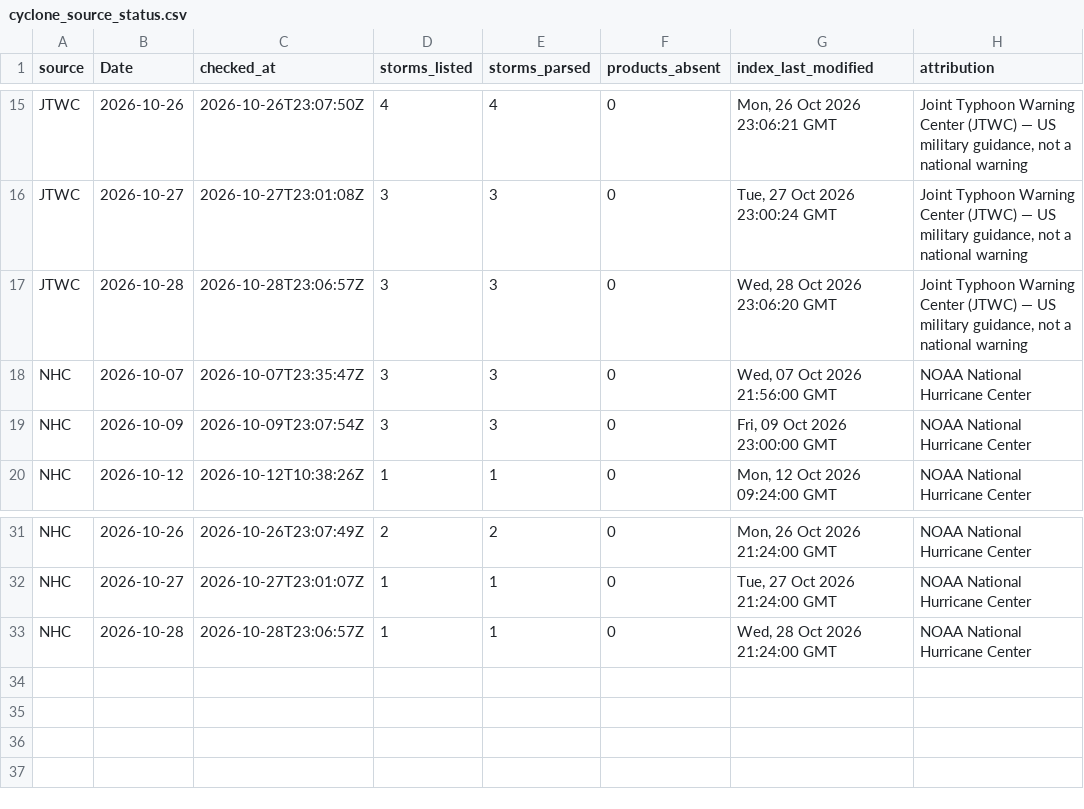
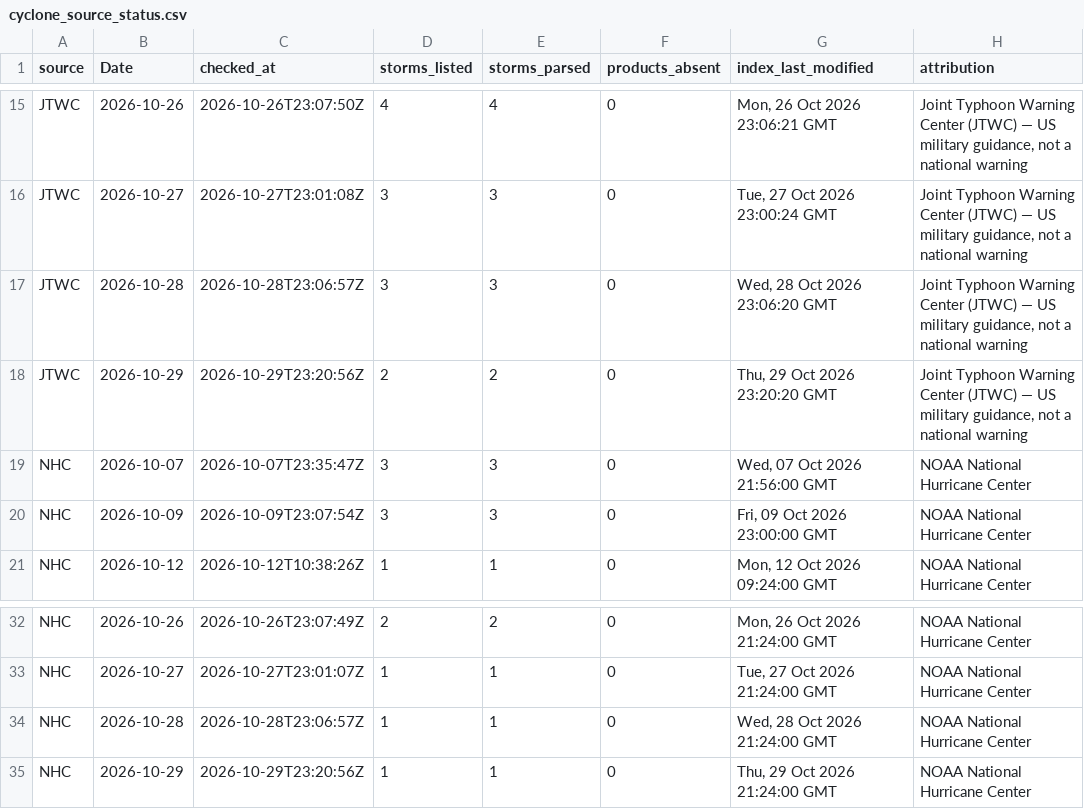
Before and after one commit to philipbergman6-glitch/Mirror-Market, a CSV file: data/history/cyclone_source_status.csv, drawn as a sheet; only a part is shown, gaps mark what is left out.

```diff
--- a/data/history/cyclone_source_status.csv
+++ b/data/history/cyclone_source_status.csv
@@ -17,2 +17,3 @@ JTWC,2026-10-27,2026-10-27T23:01:08Z,3,3,0,"Tue, 27 Oct 2026 23:00:24 GMT","Join
 JTWC,2026-10-28,2026-10-28T23:06:57Z,3,3,0,"Wed, 28 Oct 2026 23:06:20 GMT","Joint Typhoon Warning Center (JTWC) — US military guidance, not a national warning"
+JTWC,2026-10-29,2026-10-29T23:20:56Z,2,2,0,"Thu, 29 Oct 2026 23:20:20 GMT","Joint Typhoon Warning Center (JTWC) — US military guidance, not a national warning"
 NHC,2026-10-07,2026-10-07T23:35:47Z,3,3,0,"Wed, 07 Oct 2026 21:56:00 GMT",NOAA National Hurricane Center
@@ -33 +34,2 @@ NHC,2026-10-27,2026-10-27T23:01:07Z,1,1,0,"Tue, 27 Oct 2026 21:24:00 GMT",NOAA N
 NHC,2026-10-28,2026-10-28T23:06:57Z,1,1,0,"Wed, 28 Oct 2026 21:24:00 GMT",NOAA National Hurricane Center
+NHC,2026-10-29,2026-10-29T23:20:56Z,1,1,0,"Thu, 29 Oct 2026 21:24:00 GMT",NOAA National Hurricane Center
```
Also changed, not shown: data/history/argentina_fob.csv, data/history/brazil_spot_prices.csv, 12 other files.
